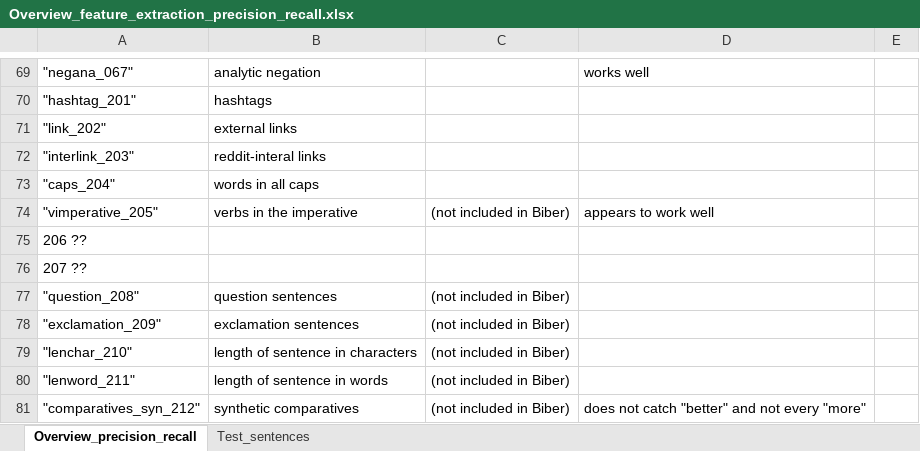
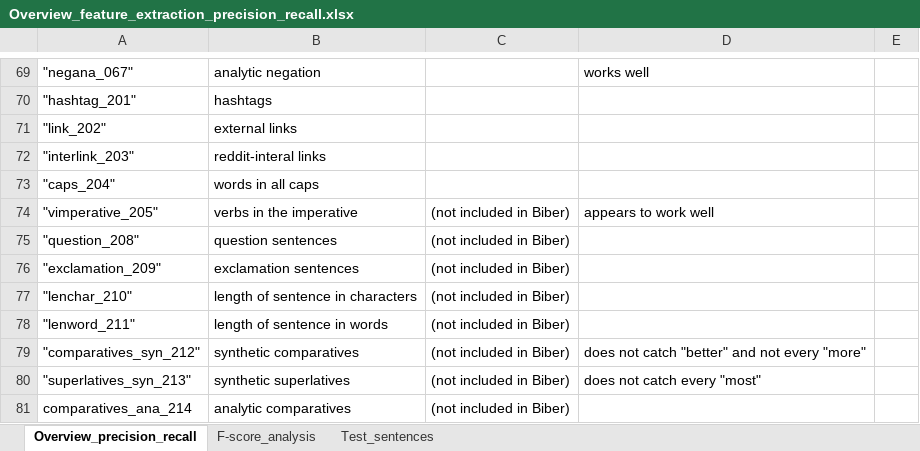
Before and after one commit to PythonGoesReddit/Reddit_MDA, an Excel workbook: Overview_feature_extraction_precision_recall.xlsx, sheet Overview_precision_recall, drawn as a sheet; only a part is shown, gaps mark what is left out; the shorter side is filled out with more unchanged rows; values as stored, in another font and other column widths than the file's, no borders; table styles not drawn; the diff names each change by its address in the sheet, - before the commit and + after, or states it on an @@ line.

Commit message:
Update Overview_feature_extraction_precision_recall.xlsx
Added draft for calculating F-Score

```diff
--- a/Overview_feature_extraction_precision_recall.xlsx (sheet Overview_precision_recall)
+++ b/Overview_feature_extraction_precision_recall.xlsx (sheet Overview_precision_recall)
+sheet tab: F-score_analysis
-row 75: 206 ??
-row 76: 207 ??
```
